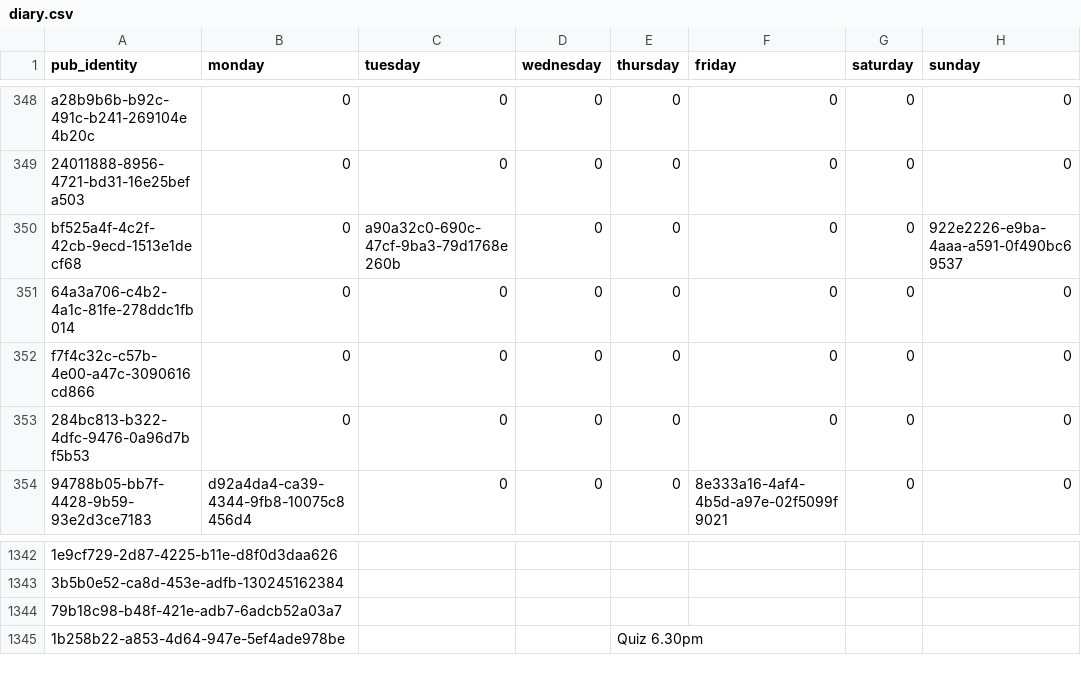
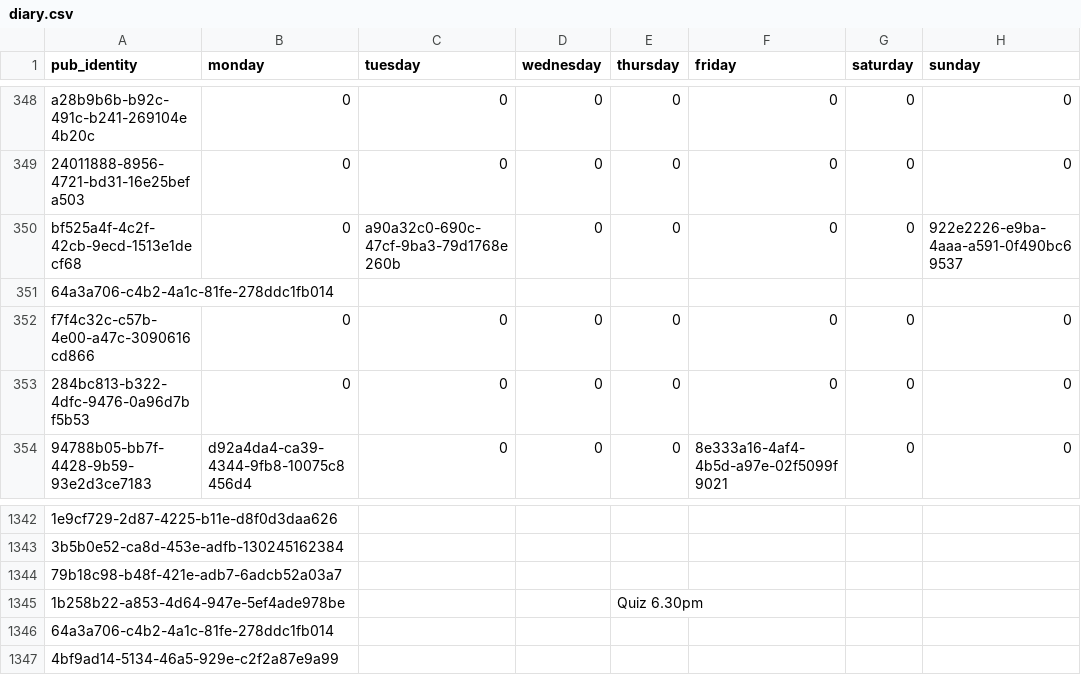
Before and after one commit to cartsmate/thepubpicker, a CSV file: files/diary.csv, drawn as a sheet; only a part is shown, gaps mark what is left out; the diff names each change by its address in the sheet, - before the commit and + after, or states it on an @@ line.

```diff
--- a/files/diary.csv
+++ b/files/diary.csv
-B351 (monday): 0
+B351 (monday): (empty)
-C351 (tuesday): 0
+C351 (tuesday): (empty)
-D351 (wednesday): 0
+D351 (wednesday): (empty)
-E351 (thursday): 0
+E351 (thursday): (empty)
-F351 (friday): 0
+F351 (friday): (empty)
-G351 (saturday): 0
+G351 (saturday): (empty)
-H351 (sunday): 0
+H351 (sunday): (empty)
+row 1346: 64a3a706-c4b2-4a1c-81fe-278ddc1fb014
+row 1347: 4bf9ad14-5134-46a5-929e-c2f2a87e9a99
```
Also changed, not shown: files/details.csv, files/reviews.csv, 30 other files.
